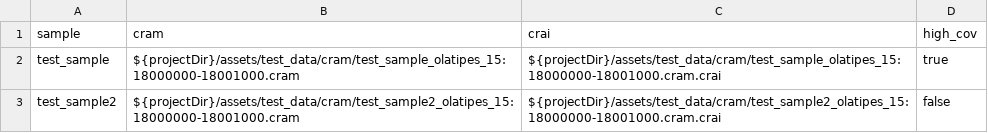
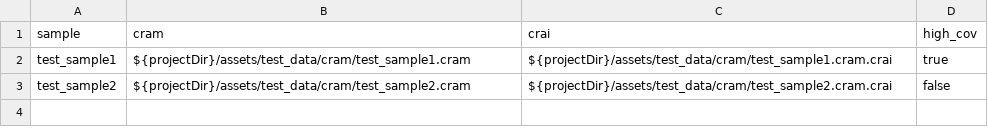
Before and after one commit to birneylab/stitchimpute, a CSV file: assets/test_data/csv/samplesheet_minimal.csv, drawn as a sheet.

```diff
--- a/assets/test_data/csv/samplesheet_minimal.csv
+++ b/assets/test_data/csv/samplesheet_minimal.csv
@@ -1,3 +1,3 @@
 sample,cram,crai,high_cov
-test_sample,${projectDir}/assets/test_data/cram/test_sample_olatipes_15:18000000-18001000.cram,${projectDir}/assets/test_data/cram/test_sample_olatipes_15:18000000-18001000.cram.crai,true
-test_sample2,${projectDir}/assets/test_data/cram/test_sample2_olatipes_15:18000000-18001000.cram,${projectDir}/assets/test_data/cram/test_sample2_olatipes_15:18000000-18001000.cram.crai,false
+test_sample1,${projectDir}/assets/test_data/cram/test_sample1.cram,${projectDir}/assets/test_data/cram/test_sample1.cram.crai,true
+test_sample2,${projectDir}/assets/test_data/cram/test_sample2.cram,${projectDir}/assets/test_data/cram/test_sample2.cram.crai,false
```
Also changed, not shown: 13 other files.
